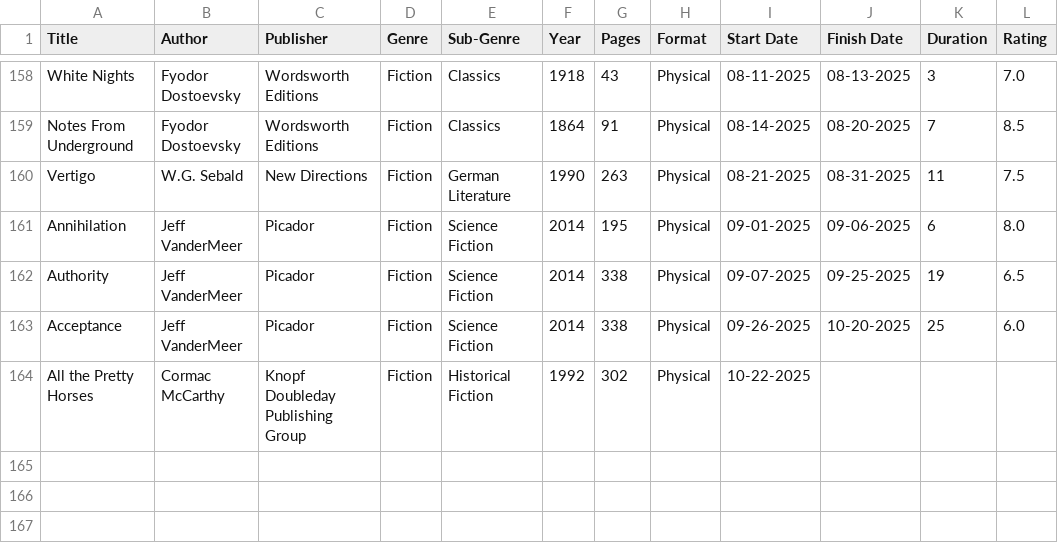
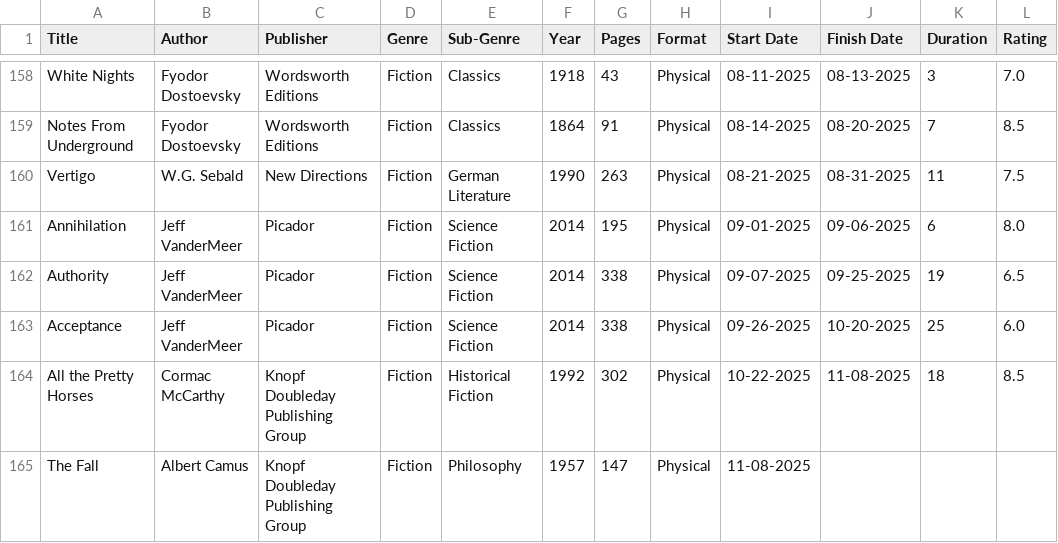
Before and after one commit to noah-kg/reading-habits, a CSV file: BookList.csv, drawn as a sheet; only a part is shown, gaps mark what is left out.

```diff
--- a/BookList.csv
+++ b/BookList.csv
@@ -163,2 +163,3 @@ Authority,Jeff VanderMeer,Picador,Fiction,Science Fiction,2014,338,Physical,09-0
 Acceptance,Jeff VanderMeer,Picador,Fiction,Science Fiction,2014,338,Physical,09-26-2025,10-20-2025,25,6.0
-All the Pretty Horses,Cormac McCarthy,Knopf Doubleday Publishing Group,Fiction,Historical Fiction,1992,302,Physical,10-22-2025,,,
+All the Pretty Horses,Cormac McCarthy,Knopf Doubleday Publishing Group,Fiction,Historical Fiction,1992,302,Physical,10-22-2025,11-08-2025,18,8.5
+The Fall,Albert Camus,Knopf Doubleday Publishing Group,Fiction,Philosophy,1957,147,Physical,11-08-2025,,,
```
Also changed, not shown: new_covers.csv, 1 other file.
